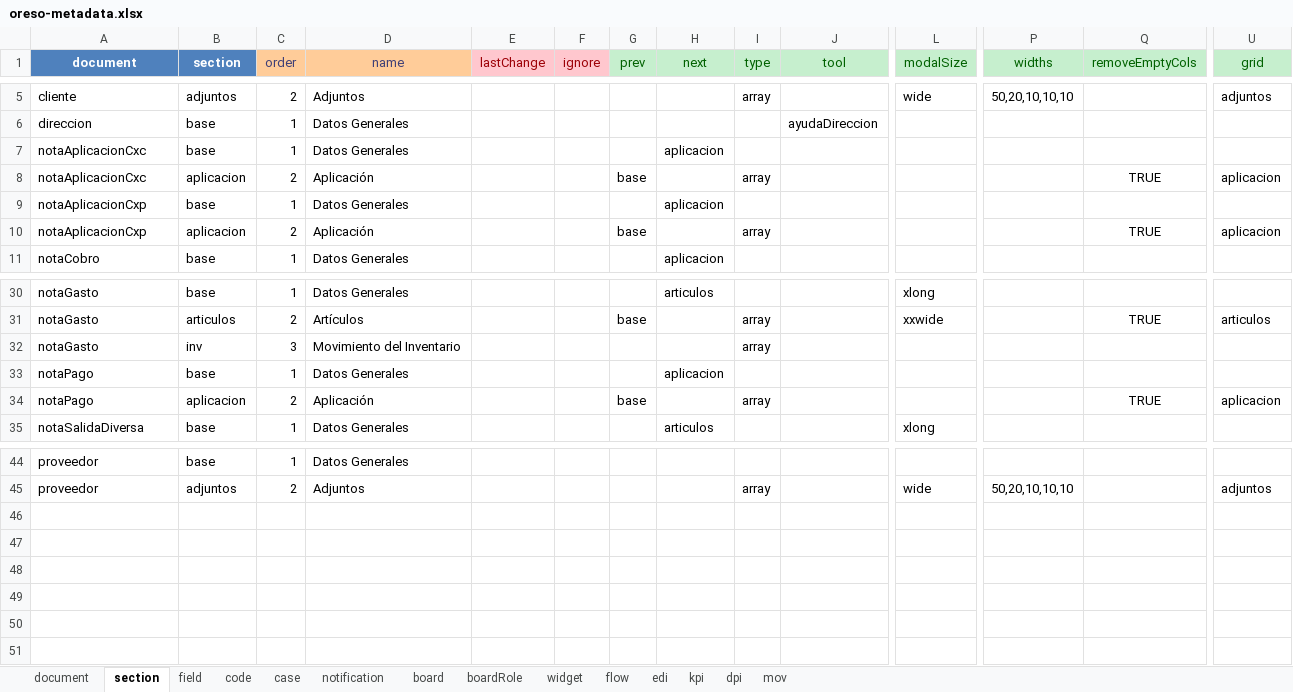
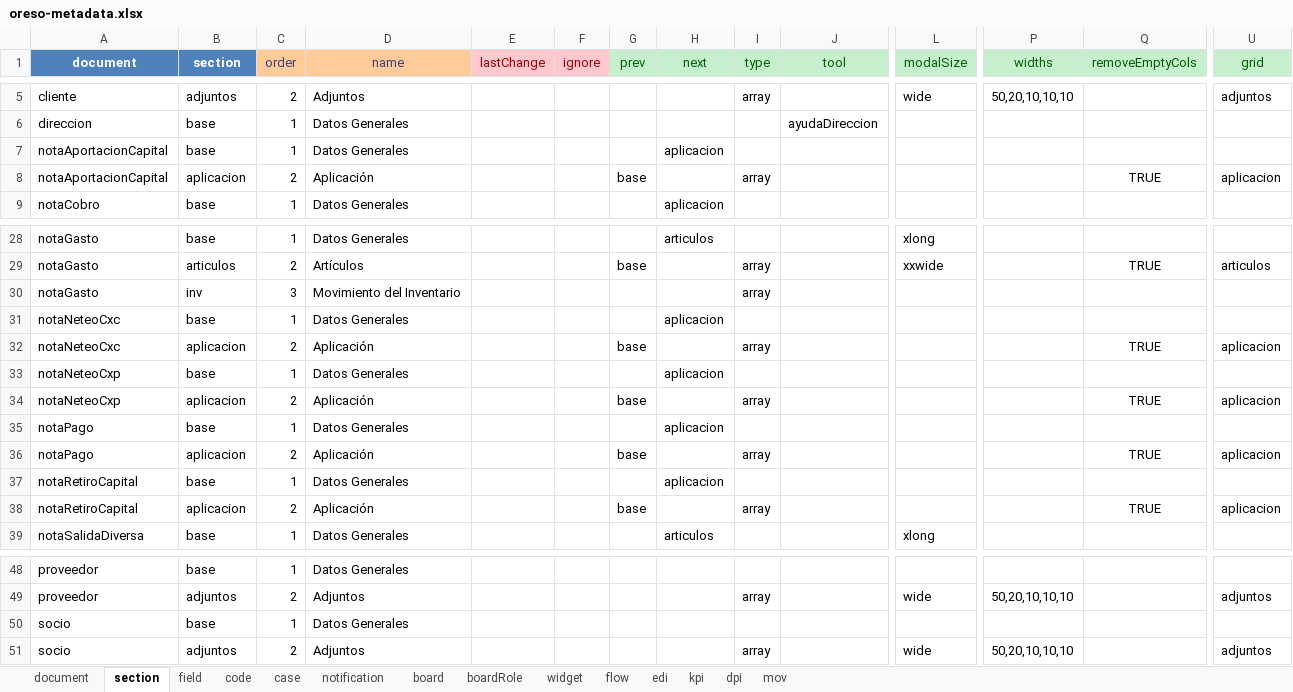
Before and after one commit to bh-wasabi/oreso, an Excel workbook: oreso-metadata.xlsx, sheet section, drawn as a sheet; only a part is shown, gaps mark what is left out; values as stored, in another font and other column widths than the file's, no borders; removed rows and columns are numbered as before the commit, all else as after; rows hold the shown columns only; the diff names each change by its address in the sheet, - before the commit and + after, or states it on an @@ line.

```diff
--- a/oreso-metadata.xlsx (sheet section)
+++ b/oreso-metadata.xlsx (sheet section)
-row 7: notaAplicacionCxc | base | 1 | Datos Generales |  |  |  | aplicacion
-row 8: notaAplicacionCxc | aplicacion | 2 | Aplicación |  |  | base |  | array |  |  |  | TRUE | aplicacion
-A7:A8 (document): notaAplicacionCxp
+A7:A8 (document): notaAportacionCapital
+row 31: notaNeteoCxc | base | 1 | Datos Generales |  |  |  | aplicacion
+row 32: notaNeteoCxc | aplicacion | 2 | Aplicación |  |  | base |  | array |  |  |  | TRUE | aplicacion
+row 33: notaNeteoCxp | base | 1 | Datos Generales |  |  |  | aplicacion
+row 34: notaNeteoCxp | aplicacion | 2 | Aplicación |  |  | base |  | array |  |  |  | TRUE | aplicacion
+row 37: notaRetiroCapital | base | 1 | Datos Generales |  |  |  | aplicacion
+row 38: notaRetiroCapital | aplicacion | 2 | Aplicación |  |  | base |  | array |  |  |  | TRUE | aplicacion
+row 50: socio | base | 1 | Datos Generales
+row 51: socio | adjuntos | 2 | Adjuntos |  |  |  |  | array |  | wide | 50,20,10,10,10 |  | adjuntos
```
Also changed, not shown: sheet code, sheet field, sheet document, sheet mov, sheet board, sheet widget, hidden cells, 25 other files.
